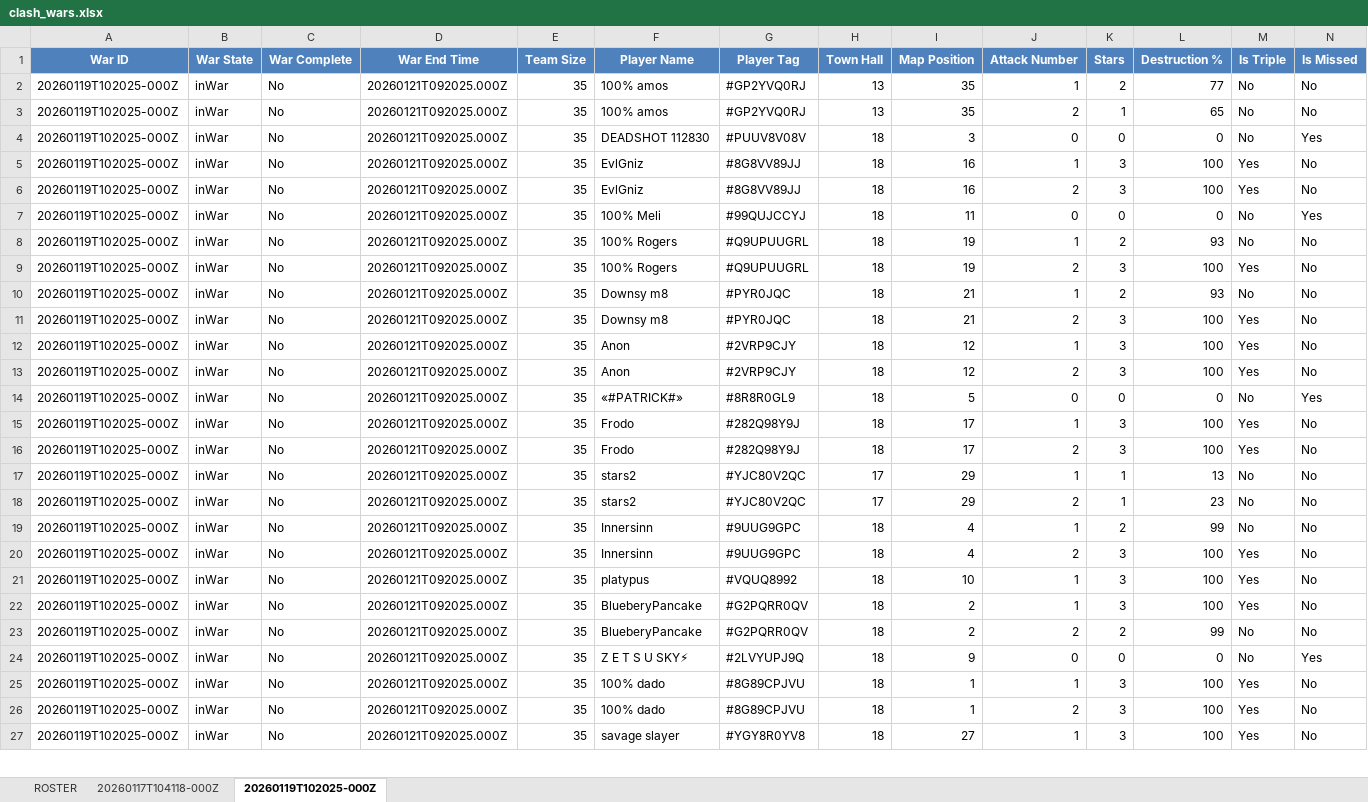
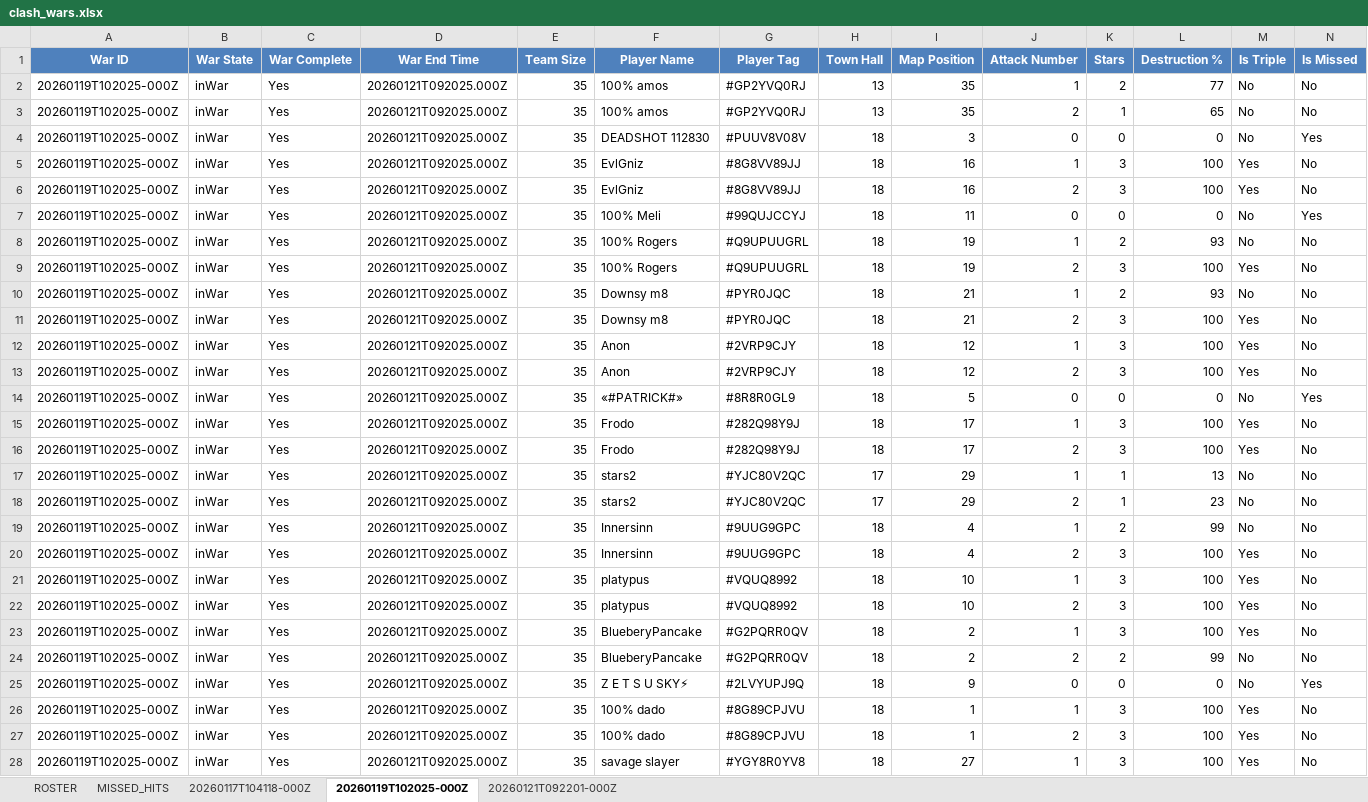
Before and after one commit to dadododojo/clash-leaderboard, an Excel workbook: clash_wars.xlsx, sheet 20260119T102025-000Z, drawn as a sheet; only a part is shown; values as stored, in another font and other column widths than the file's, no borders; addresses are those after the commit; rows hold the shown columns only; the diff covers the shown part only; the diff names each change by its address in the sheet, - before the commit and + after, or states it on an @@ line.

Commit message:
Fix missed hits calculation and ranking tiebreaker

```diff
--- a/clash_wars.xlsx (sheet 20260119T102025-000Z)
+++ b/clash_wars.xlsx (sheet 20260119T102025-000Z)
+sheet tab: MISSED_HITS
+sheet tab: 20260121T092201-000Z
-C2:C21 (War Complete): No
+C2:C21 (War Complete): Yes
+row 22: 20260119T102025-000Z | inWar | Yes | 20260121T092025.000Z | 35 | platypus | #VQUQ8992 | 18 | 10 | 2 | 3 | 100 | Yes | No
-C23:C28 (War Complete): No
+C23:C28 (War Complete): Yes
```
Also changed, not shown: 1 added row and 35 edited cells elsewhere in this sheet, sheet ROSTER, 5 other files.
